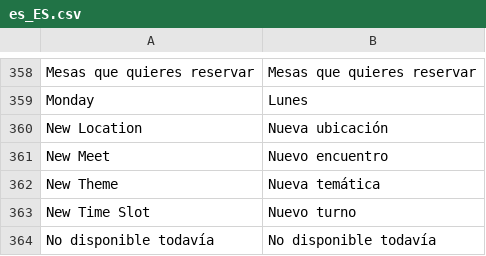
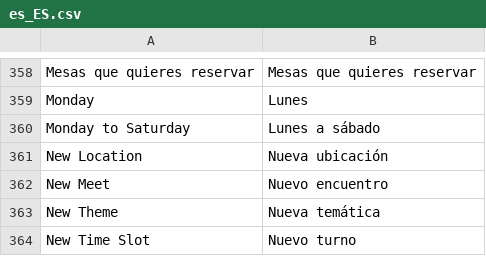
Before and after one commit to SergioViteri/module-events, a CSV file: i18n/es_ES.csv, drawn as a sheet; only a part is shown, gaps mark what is left out; the shorter side is filled out with more unchanged rows.

```diff
--- a/i18n/es_ES.csv
+++ b/i18n/es_ES.csv
@@ -359,2 +359,3 @@
 "Monday","Lunes"
+"Monday to Saturday","Lunes a sábado"
 "New Location","Nueva ubicación"
```
Also changed, not shown: 2 other files.
